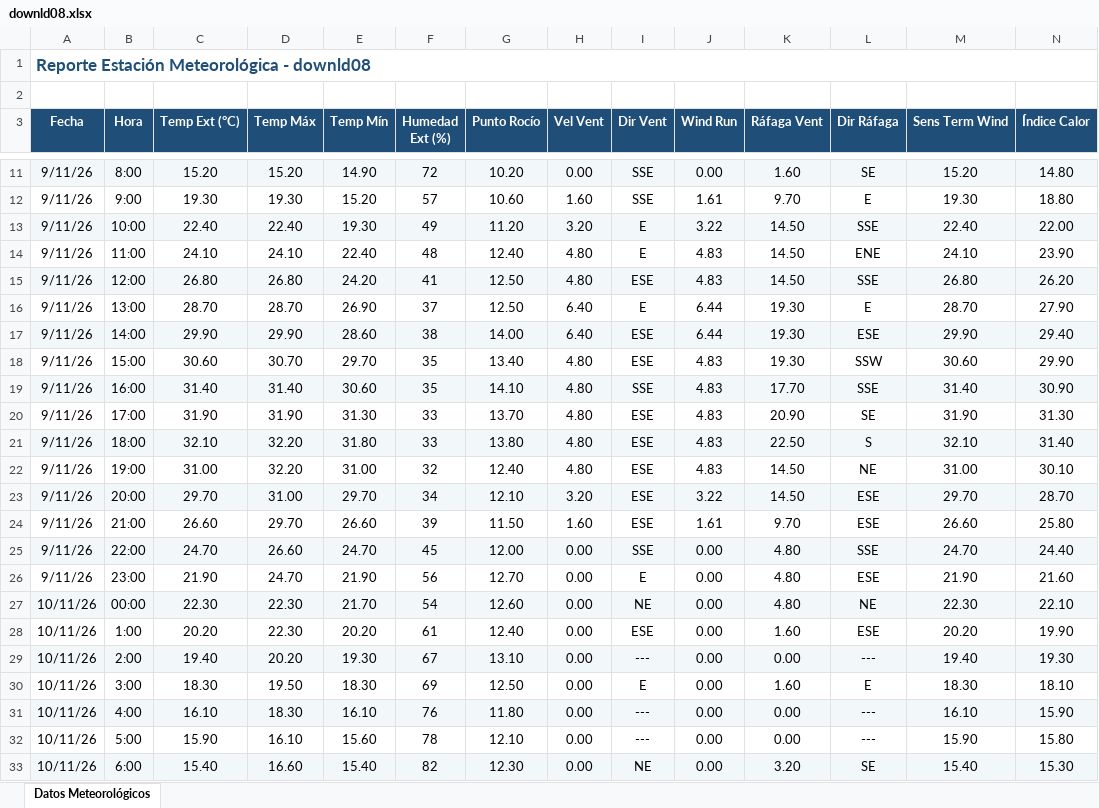
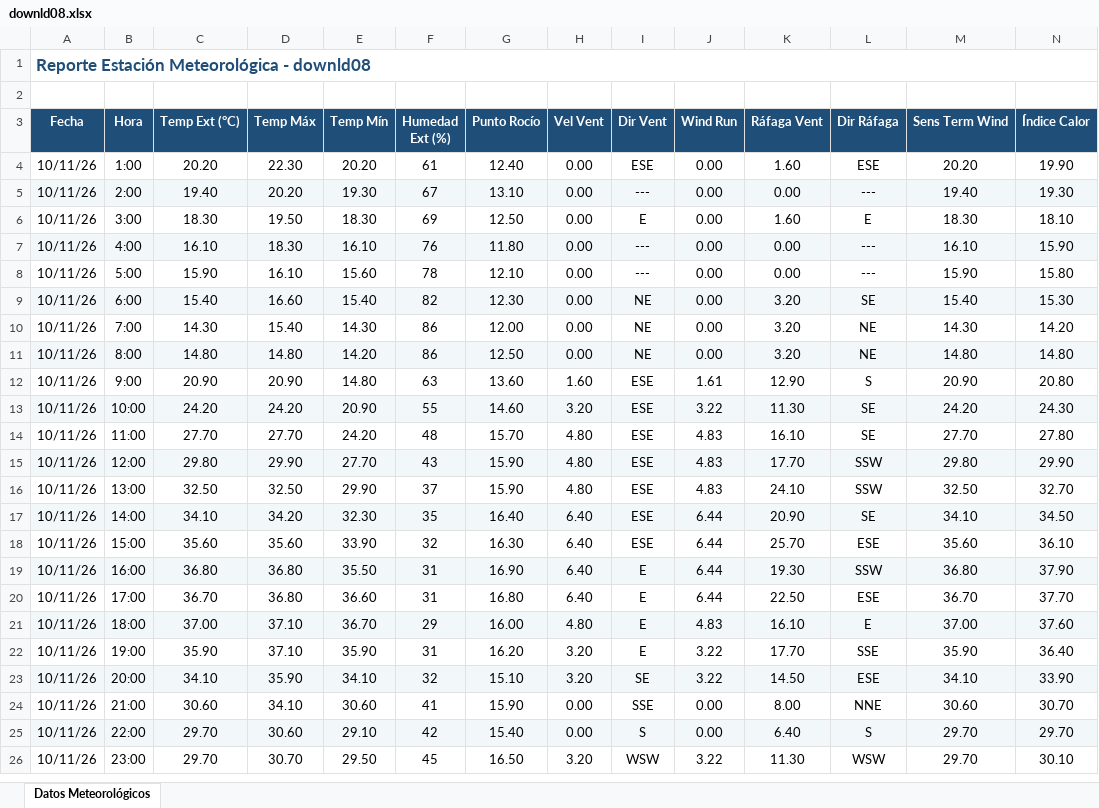
Before and after one commit to intasalta/ema_elgalpon, an Excel workbook: downld08.xlsx, sheet Datos Meteorológicos, drawn as a sheet; only a part is shown, gaps mark what is left out; the shorter side is filled out with more unchanged rows; values as stored, in another font and other column widths than the file's, no borders; removed rows and columns are numbered as before the commit, all else as after; rows hold the shown columns only; the diff covers the shown part only; the diff names each change by its address in the sheet, - before the commit and + after, or states it on an @@ line.

```diff
--- a/downld08.xlsx (sheet Datos Meteorológicos)
+++ b/downld08.xlsx (sheet Datos Meteorológicos)
-row 11: 9/11/26 | 8:00 | 15.20 | 15.20 | 14.90 | 72 | 10.20 | 0.00 | SSE | 0.00 | 1.60 | SE | 15.20 | 14.80
-row 12: 9/11/26 | 9:00 | 19.30 | 19.30 | 15.20 | 57 | 10.60 | 1.60 | SSE | 1.61 | 9.70 | E | 19.30 | 18.80
-row 13: 9/11/26 | 10:00 | 22.40 | 22.40 | 19.30 | 49 | 11.20 | 3.20 | E | 3.22 | 14.50 | SSE | 22.40 | 22.00
-row 14: 9/11/26 | 11:00 | 24.10 | 24.10 | 22.40 | 48 | 12.40 | 4.80 | E | 4.83 | 14.50 | ENE | 24.10 | 23.90
-row 15: 9/11/26 | 12:00 | 26.80 | 26.80 | 24.20 | 41 | 12.50 | 4.80 | ESE | 4.83 | 14.50 | SSE | 26.80 | 26.20
-row 16: 9/11/26 | 13:00 | 28.70 | 28.70 | 26.90 | 37 | 12.50 | 6.40 | E | 6.44 | 19.30 | E | 28.70 | 27.90
-row 17: 9/11/26 | 14:00 | 29.90 | 29.90 | 28.60 | 38 | 14.00 | 6.40 | ESE | 6.44 | 19.30 | ESE | 29.90 | 29.40
-row 18: 9/11/26 | 15:00 | 30.60 | 30.70 | 29.70 | 35 | 13.40 | 4.80 | ESE | 4.83 | 19.30 | SSW | 30.60 | 29.90
-row 19: 9/11/26 | 16:00 | 31.40 | 31.40 | 30.60 | 35 | 14.10 | 4.80 | SSE | 4.83 | 17.70 | SSE | 31.40 | 30.90
-row 20: 9/11/26 | 17:00 | 31.90 | 31.90 | 31.30 | 33 | 13.70 | 4.80 | ESE | 4.83 | 20.90 | SE | 31.90 | 31.30
-row 21: 9/11/26 | 18:00 | 32.10 | 32.20 | 31.80 | 33 | 13.80 | 4.80 | ESE | 4.83 | 22.50 | S | 32.10 | 31.40
-row 22: 9/11/26 | 19:00 | 31.00 | 32.20 | 31.00 | 32 | 12.40 | 4.80 | ESE | 4.83 | 14.50 | NE | 31.00 | 30.10
-row 23: 9/11/26 | 20:00 | 29.70 | 31.00 | 29.70 | 34 | 12.10 | 3.20 | ESE | 3.22 | 14.50 | ESE | 29.70 | 28.70
-row 24: 9/11/26 | 21:00 | 26.60 | 29.70 | 26.60 | 39 | 11.50 | 1.60 | ESE | 1.61 | 9.70 | ESE | 26.60 | 25.80
-row 25: 9/11/26 | 22:00 | 24.70 | 26.60 | 24.70 | 45 | 12.00 | 0.00 | SSE | 0.00 | 4.80 | SSE | 24.70 | 24.40
-row 26: 9/11/26 | 23:00 | 21.90 | 24.70 | 21.90 | 56 | 12.70 | 0.00 | E | 0.00 | 4.80 | ESE | 21.90 | 21.60
-row 27: 10/11/26 | 00:00 | 22.30 | 22.30 | 21.70 | 54 | 12.60 | 0.00 | NE | 0.00 | 4.80 | NE | 22.30 | 22.10
```
Also changed, not shown: 1 added row and 7 removed rows elsewhere in this sheet, downld02.xlsx, 2 other files.
